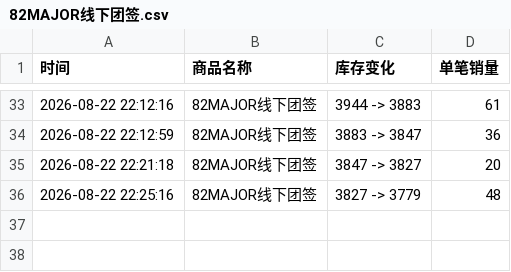
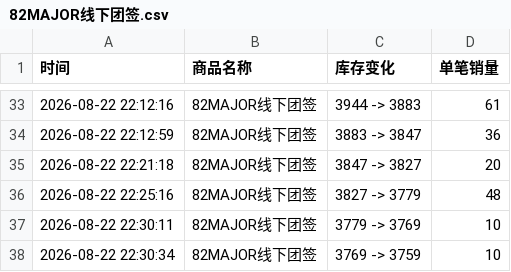
Before and after one commit to Juineii/82major_md0822, a CSV file: 82MAJOR线下团签.csv, drawn as a sheet; only a part is shown, gaps mark what is left out; the diff names each change by its address in the sheet, - before the commit and + after, or states it on an @@ line.

Commit message:
自动更新数据 2026-08-22 22:30:38

```diff
--- a/82MAJOR线下团签.csv
+++ b/82MAJOR线下团签.csv
+row 37: 2026-08-22 22:30:11 | 82MAJOR线下团签 | 3779 -> 3769 | 10
+row 38: 2026-08-22 22:30:34 | 82MAJOR线下团签 | 3769 -> 3759 | 10
```
